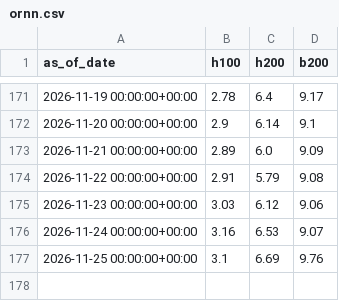
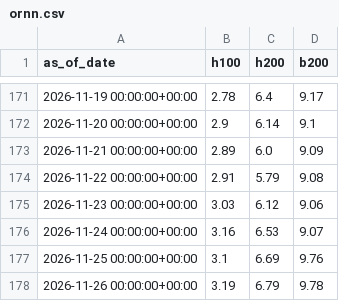
Before and after one commit to charlieamadeus/bipp-streamlit, a CSV file: data/history/ornn.csv, drawn as a sheet; only a part is shown, gaps mark what is left out.

```diff
--- a/data/history/ornn.csv
+++ b/data/history/ornn.csv
@@ -177 +177,2 @@ as_of_date,h100,h200,b200
 2026-11-25 00:00:00+00:00,3.1,6.69,9.76
+2026-11-26 00:00:00+00:00,3.19,6.79,9.78
```
Also changed, not shown: 1 other file.
